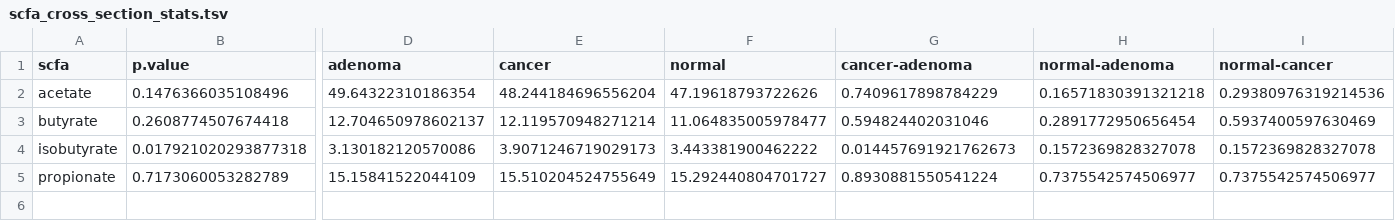
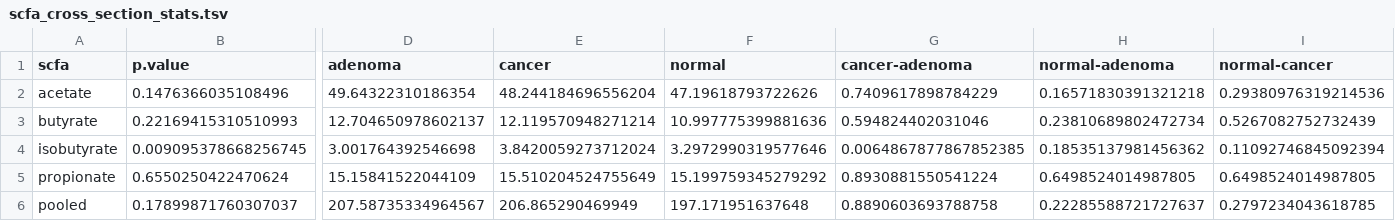
Before and after one commit to SchlossLab/Sze_SCFACRC_XXXX_2019, a TSV file: data/process/scfa_cross_section_stats.tsv, drawn as a sheet; only a part is shown, gaps mark what is left out; rows hold the shown columns only; the diff names each change by its address in the sheet, - before the commit and + after, or states it on an @@ line.

```diff
--- a/data/process/scfa_cross_section_stats.tsv
+++ b/data/process/scfa_cross_section_stats.tsv
-B3 (p.value): 0.2608774507674418
+B3 (p.value): 0.22169415310510993
-F3 (normal): 11.064835005978477
+F3 (normal): 10.997775399881636
-H3 (normal-adenoma): 0.2891772950656454
+H3 (normal-adenoma): 0.23810689802472734
-I3 (normal-cancer): 0.5937400597630469
+I3 (normal-cancer): 0.5267082752732439
-B4 (p.value): 0.017921020293877318
+B4 (p.value): 0.009095378668256745
-D4 (adenoma): 3.130182120570086
+D4 (adenoma): 3.001764392546698
-E4 (cancer): 3.9071246719029173
+E4 (cancer): 3.8420059273712024
-F4 (normal): 3.443381900462222
+F4 (normal): 3.2972990319577646
-G4 (cancer-adenoma): 0.014457691921762673
+G4 (cancer-adenoma): 0.0064867877867852385
-H4 (normal-adenoma): 0.1572369828327078
+H4 (normal-adenoma): 0.18535137981456362
-I4 (normal-cancer): 0.1572369828327078
+I4 (normal-cancer): 0.11092746845092394
-B5 (p.value): 0.7173060053282789
+B5 (p.value): 0.6550250422470624
-F5 (normal): 15.292440804701727
+F5 (normal): 15.199759345279292
-H5 (normal-adenoma): 0.7375542574506977
+H5 (normal-adenoma): 0.6498524014987805
-I5 (normal-cancer): 0.7375542574506977
+I5 (normal-cancer): 0.6498524014987805
+row 6: pooled | 0.17899871760307037 | 207.58735334964567 | 206.865290469949 | 197.171951637648 | 0.8890603693788758 | 0.22285588721727637 | 0.2797234043618785
```
Also changed, not shown: data/process/scfa_pre_post_stats.tsv.
